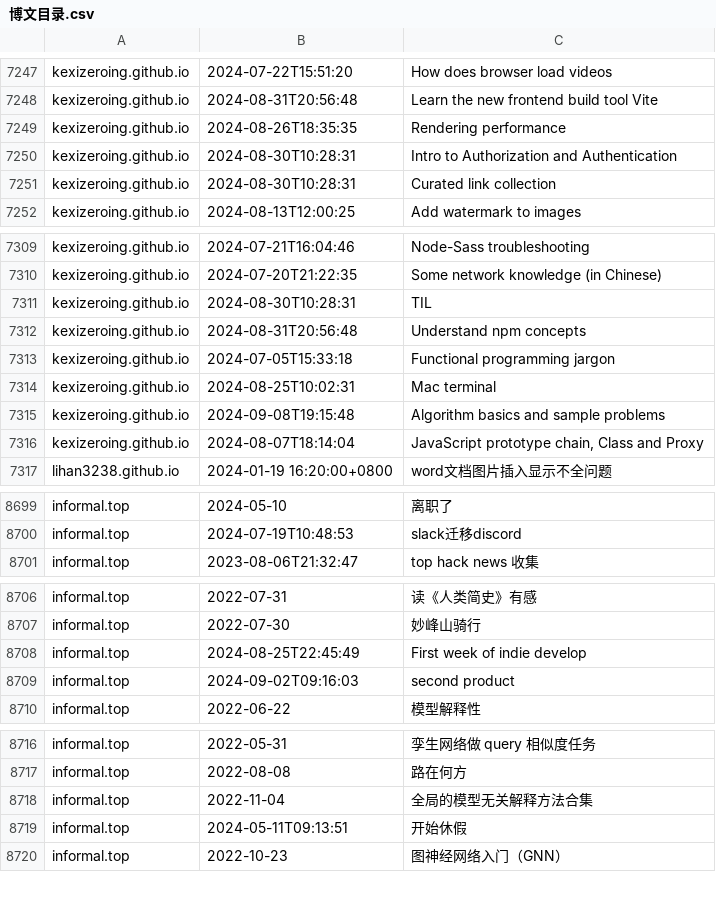
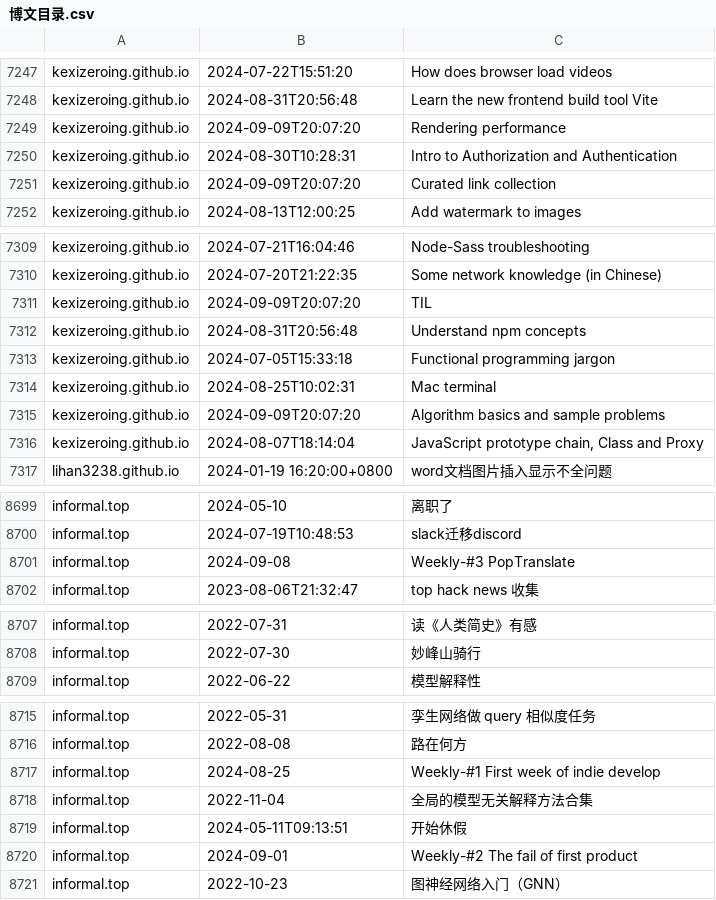
Before and after one commit to nobodxbodon/collection-of-chinese-blogs, a CSV file: 原型/博文目录.csv, drawn as a sheet; only a part is shown, gaps mark what is left out; the diff covers the shown part only.

```diff
--- a/原型/博文目录.csv
+++ b/原型/博文目录.csv
@@ -7248,5 +7248,5 @@ kexizeroing.github.io,2024-07-22T15:51:20,How does browser load videos
 kexizeroing.github.io,2024-08-31T20:56:48,Learn the new frontend build tool Vite
-kexizeroing.github.io,2024-08-26T18:35:35,Rendering performance
+kexizeroing.github.io,2024-09-09T20:07:20,Rendering performance
 kexizeroing.github.io,2024-08-30T10:28:31,Intro to Authorization and Authentication
-kexizeroing.github.io,2024-08-30T10:28:31,Curated link collection
+kexizeroing.github.io,2024-09-09T20:07:20,Curated link collection
 kexizeroing.github.io,2024-08-13T12:00:25,Add watermark to images
@@ -7310,3 +7310,3 @@ kexizeroing.github.io,2024-07-21T16:04:46,Node-Sass troubleshooting
 kexizeroing.github.io,2024-07-20T21:22:35,Some network knowledge (in Chinese)
-kexizeroing.github.io,2024-08-30T10:28:31,TIL
+kexizeroing.github.io,2024-09-09T20:07:20,TIL
 kexizeroing.github.io,2024-08-31T20:56:48,Understand npm concepts
@@ -7314,3 +7314,3 @@ kexizeroing.github.io,2024-07-05T15:33:18,Functional programming jargon
 kexizeroing.github.io,2024-08-25T10:02:31,Mac terminal
-kexizeroing.github.io,2024-09-08T19:15:48,Algorithm basics and sample problems
+kexizeroing.github.io,2024-09-09T20:07:20,Algorithm basics and sample problems
 kexizeroing.github.io,2024-08-07T18:14:04,"JavaScript prototype chain, Class and Proxy"
@@ -8700,2 +8700,3 @@ informal.top,2024-05-10,离职了
 informal.top,2024-07-19T10:48:53,slack迁移discord
+informal.top,2024-09-08,Weekly-#3 PopTranslate
 informal.top,2023-08-06T21:32:47,top hack news 收集
@@ -8707,4 +8708,2 @@ informal.top,2022-07-31,读《人类简史》有感
 informal.top,2022-07-30,妙峰山骑行
-informal.top,2024-08-25T22:45:49,First week of indie develop
-informal.top,2024-09-02T09:16:03,second product
 informal.top,2022-06-22,模型解释性
@@ -8717,4 +8716,6 @@ informal.top,2022-05-31,孪生网络做 query 相似度任务
 informal.top,2022-08-08,路在何方
+informal.top,2024-08-25,Weekly-#1 First week of indie develop
 informal.top,2022-11-04,全局的模型无关解释方法合集
 informal.top,2024-05-11T09:13:51,开始休假
+informal.top,2024-09-01,Weekly-#2 The fail of first product
 informal.top,2022-10-23,图神经网络入门（GNN）
```
Also changed, not shown: 2 edited cells elsewhere in this file, 原型/统计数据.csv.
